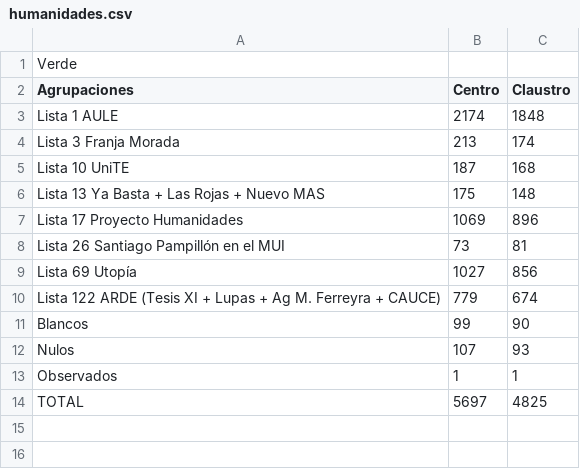
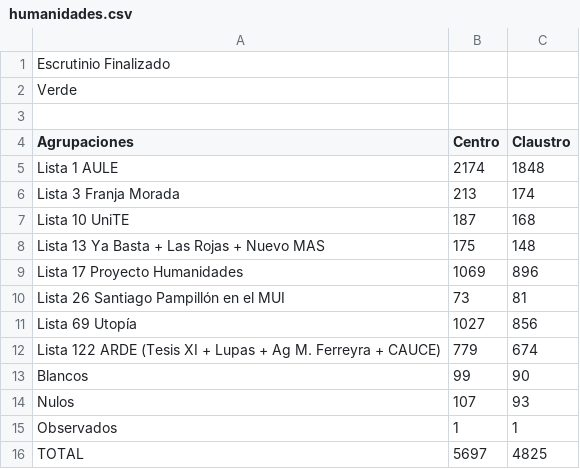
Before and after one commit to ivansch/facultadesCSV, a CSV file: humanidades.csv, drawn as a sheet; the diff names each change by its address in the sheet, - before the commit and + after, or states it on an @@ line.

Commit message:
Update humanidades.csv

```diff
--- a/humanidades.csv
+++ b/humanidades.csv
+row 1: Escrutinio Finalizado
+row 3: (empty)
```
